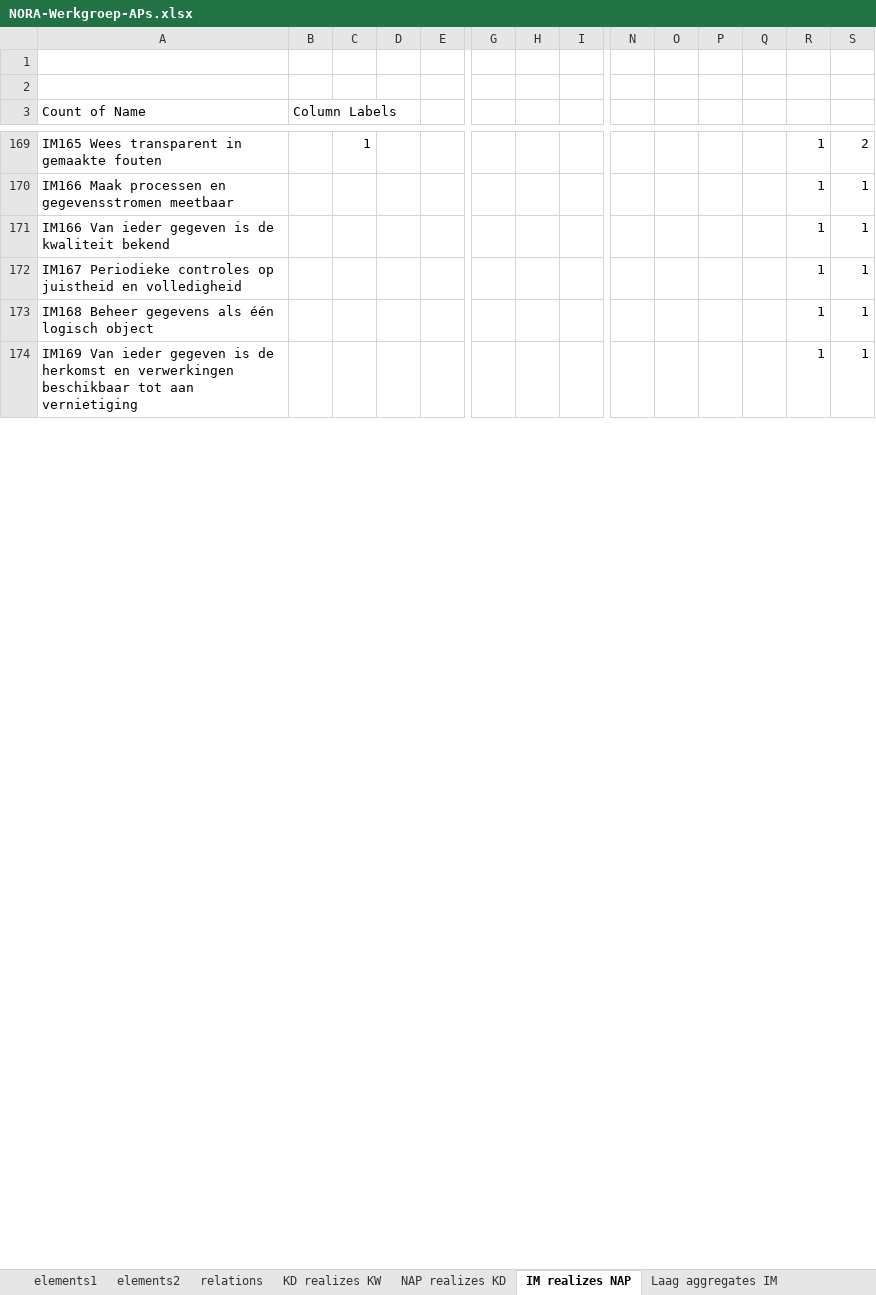
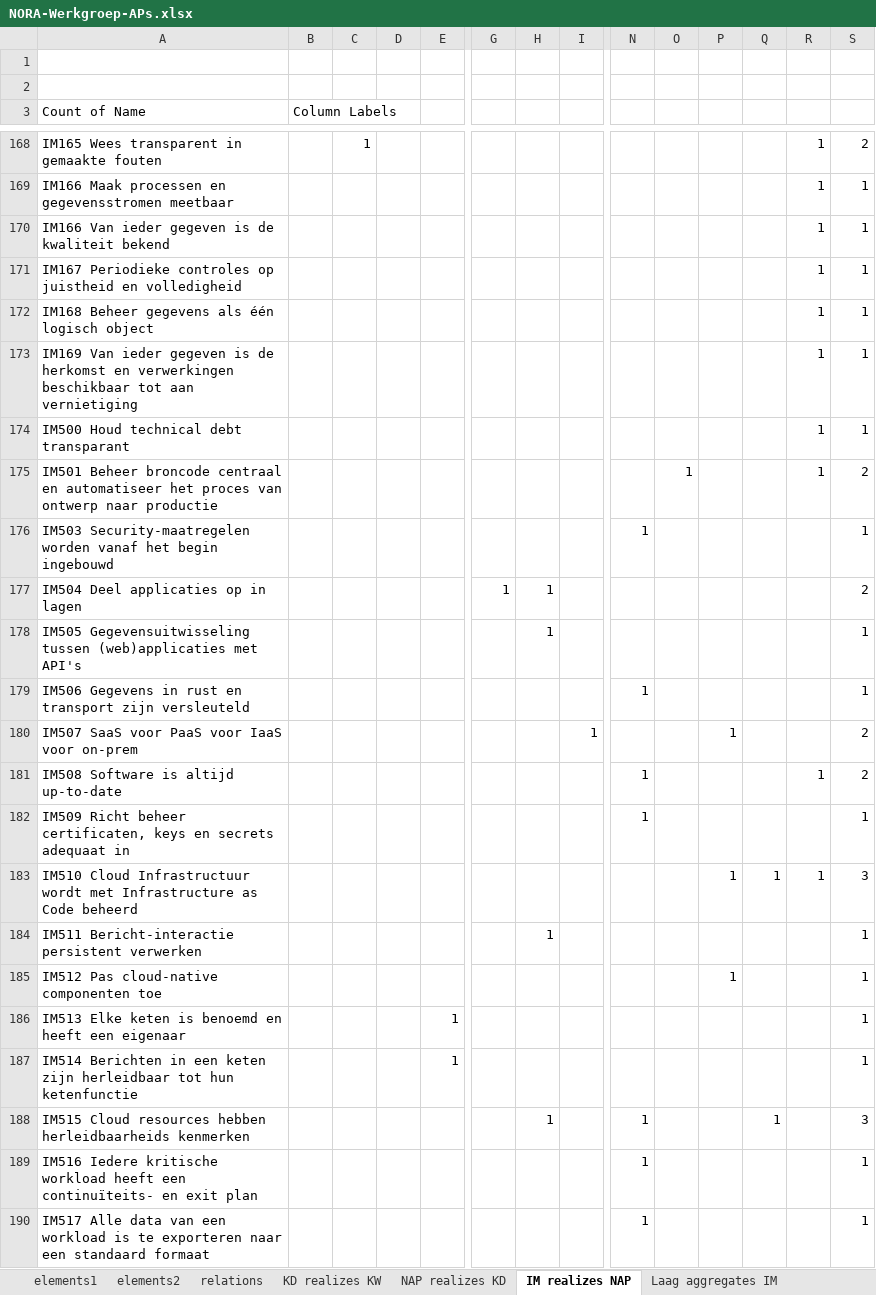
Before and after one commit to ICTU/NORA-Werkgroep-APs, an Excel workbook: excel/NORA-Werkgroep-APs.xlsx, sheet IM realizes NAP, drawn as a sheet; only a part is shown, gaps mark what is left out; values as stored, in another font and other column widths than the file's, no borders; rows hold the shown columns only; the diff covers the shown part only; the diff names each change by its address in the sheet, - before the commit and + after, or states it on an @@ line.

```diff
--- a/excel/NORA-Werkgroep-APs.xlsx (sheet IM realizes NAP)
+++ b/excel/NORA-Werkgroep-APs.xlsx (sheet IM realizes NAP)
+row 174: IM500 Houd technical debt transparant |  |  |  |  |  |  |  |  |  |  |  | 1 | 1
+row 175: IM501 Beheer broncode centraal en automatiseer het proces van ontwerp naar productie |  |  |  |  |  |  |  |  | 1 |  |  | 1 | 2
+row 176: IM503 Security-maatregelen worden vanaf het begin ingebouwd |  |  |  |  |  |  |  | 1 |  |  |  |  | 1
+row 177: IM504 Deel applicaties op in lagen |  |  |  |  | 1 | 1 |  |  |  |  |  |  | 2
+row 178: IM505 Gegevensuitwisseling tussen (web)applicaties met API's |  |  |  |  |  | 1 |  |  |  |  |  |  | 1
+row 179: IM506 Gegevens in rust en transport zijn versleuteld |  |  |  |  |  |  |  | 1 |  |  |  |  | 1
+row 180: IM507 SaaS voor PaaS voor IaaS voor on-prem |  |  |  |  |  |  | 1 |  |  | 1 |  |  | 2
+row 181: IM508 Software is altijd up-to-date |  |  |  |  |  |  |  | 1 |  |  |  | 1 | 2
+row 182: IM509 Richt beheer certificaten, keys en secrets adequaat in |  |  |  |  |  |  |  | 1 |  |  |  |  | 1
+row 183: IM510 Cloud Infrastructuur wordt met Infrastructure as Code beheerd |  |  |  |  |  |  |  |  |  | 1 | 1 | 1 | 3
+row 184: IM511 Bericht-interactie persistent verwerken |  |  |  |  |  | 1 |  |  |  |  |  |  | 1
+row 185: IM512 Pas cloud-native componenten toe |  |  |  |  |  |  |  |  |  | 1 |  |  | 1
+row 186: IM513 Elke keten is benoemd en heeft een eigenaar |  |  |  | 1 |  |  |  |  |  |  |  |  | 1
+row 187: IM514 Berichten in een keten zijn herleidbaar tot hun ketenfunctie |  |  |  | 1 |  |  |  |  |  |  |  |  | 1
+row 188: IM515 Cloud resources hebben herleidbaarheids kenmerken |  |  |  |  |  | 1 |  | 1 |  |  | 1 |  | 3
+row 189: IM516 Iedere kritische workload heeft een continuïteits- en exit plan |  |  |  |  |  |  |  | 1 |  |  |  |  | 1
+row 190: IM517 Alle data van een workload is te exporteren naar een standaard formaat |  |  |  |  |  |  |  | 1 |  |  |  |  | 1
```
Also changed, not shown: 7 added rows, 1 removed row and 18 edited cells elsewhere in this sheet, sheet relations, sheet elements2, sheet elements1, sheet Laag aggregates IM, sheet NAP realizes KD.
